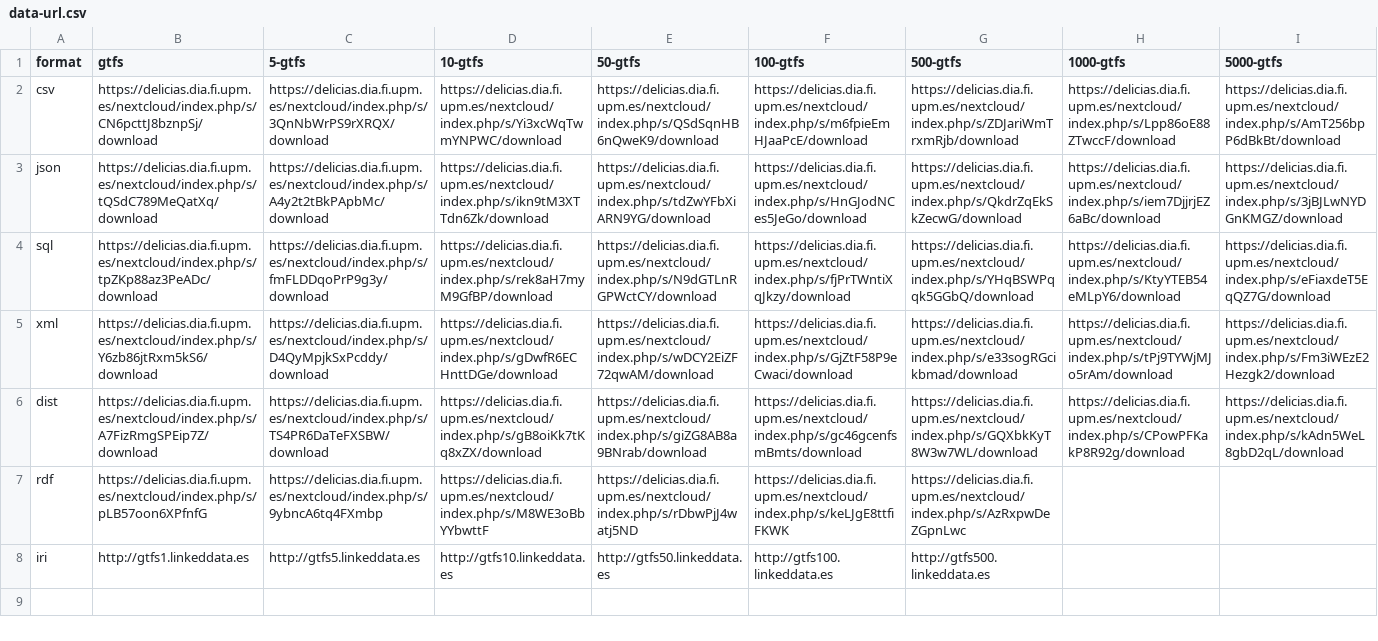
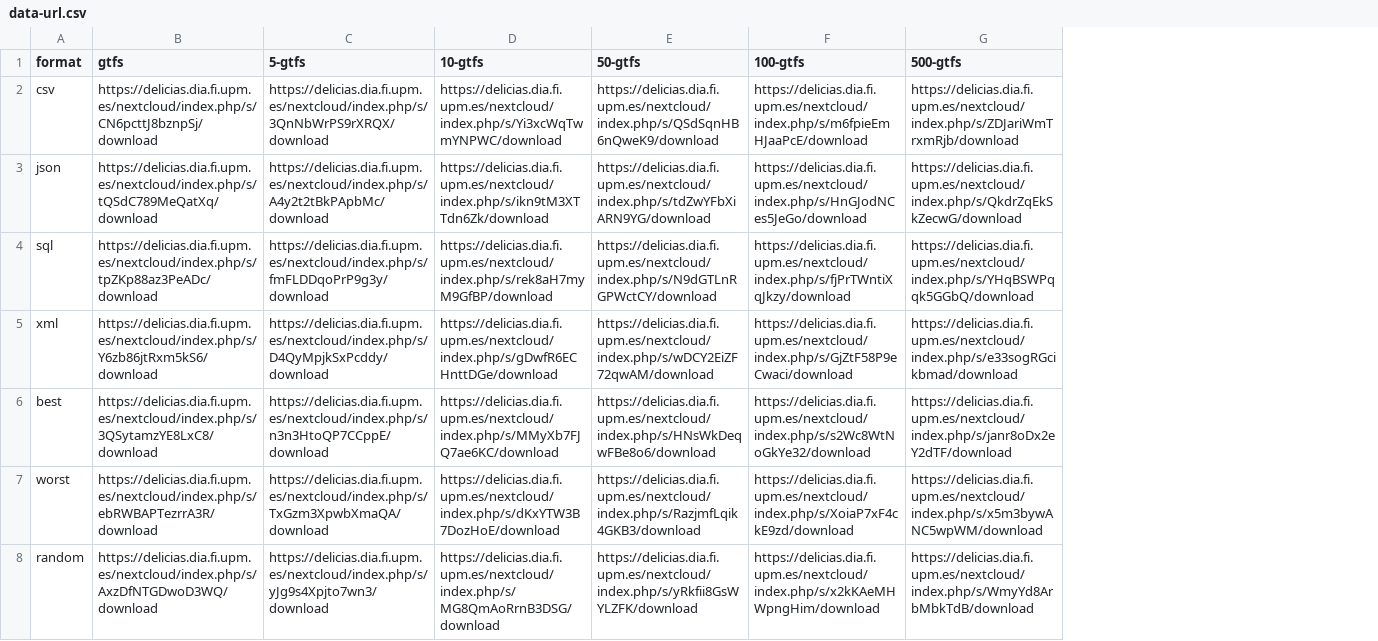
Before and after one commit to oeg-upm/gtfs-bench, a CSV file: data/data-url.csv, drawn as a sheet; removed rows and columns are numbered as before the commit, all else as after; the diff names each change by its address in the sheet, - before the commit and + after, or states it on an @@ line.

Commit message:
worst,random,best urls

```diff
--- a/data/data-url.csv
+++ b/data/data-url.csv
-column H (1000-gtfs), rows 2-5: https://delicias.dia.fi.upm.es/nextcloud/index.php/s/Lpp86oE88ZTwccF/download | https://delicias.dia.fi.upm.es/nextcloud/index.php/s/iem7DjjrjEZ6aBc/download | https://delicias.dia.fi.upm.es/nextcloud/index.php/s/KtyYTEB54eMLpY6/download | https://delicias.dia.fi.upm.es/nextcloud/index.php/s/tPj9TYWjMJo5rAm/download
-column I (5000-gtfs), rows 2-5: https://delicias.dia.fi.upm.es/nextcloud/index.php/s/AmT256bpP6dBkBt/download | https://delicias.dia.fi.upm.es/nextcloud/index.php/s/3jBJLwNYDGnKMGZ/download | https://delicias.dia.fi.upm.es/nextcloud/index.php/s/eFiaxdeT5EqQZ7G/download | https://delicias.dia.fi.upm.es/nextcloud/index.php/s/Fm3iWEzE2Hezgk2/download
-row 6: dist | https://delicias.dia.fi.upm.es/nextcloud/index.php/s/A7FizRmgSPEip7Z/download | https://delicias.dia.fi.upm.es/nextcloud/index.php/s/TS4PR6DaTeFXSBW/download | https://delicias.dia.fi.upm.es/nextcloud/index.php/s/gB8oiKk7tKq8xZX/download | https://delicias.dia.fi.upm.es/nextcloud/index.php/s/giZG8AB8a9BNrab/download | https://delicias.dia.fi.upm.es/nextcloud/index.php/s/gc46gcenfsmBmts/download | https://delicias.dia.fi.upm.es/nextcloud/index.php/s/GQXbkKyT8W3w7WL/download | https://delicias.dia.fi.upm.es/nextcloud/index.php/s/CPowPFKakP8R92g/download | https://delicias.dia.fi.upm.es/nextcloud/index.php/s/kAdn5WeL8gbD2qL/download
-row 7: rdf | https://delicias.dia.fi.upm.es/nextcloud/index.php/s/pLB57oon6XPfnfG | https://delicias.dia.fi.upm.es/nextcloud/index.php/s/9ybncA6tq4FXmbp | https://delicias.dia.fi.upm.es/nextcloud/index.php/s/M8WE3oBbYYbwttF | https://delicias.dia.fi.upm.es/nextcloud/index.php/s/rDbwPjJ4watj5ND | https://delicias.dia.fi.upm.es/nextcloud/index.php/s/keLJgE8ttfiFKWK | https://delicias.dia.fi.upm.es/nextcloud/index.php/s/AzRxpwDeZGpnLwc
-row 8: iri | http://gtfs1.linkeddata.es | http://gtfs5.linkeddata.es | http://gtfs10.linkeddata.es | http://gtfs50.linkeddata.es | http://gtfs100.linkeddata.es | http://gtfs500.linkeddata.es
+row 6: best | https://delicias.dia.fi.upm.es/nextcloud/index.php/s/3QSytamzYE8LxC8/download | https://delicias.dia.fi.upm.es/nextcloud/index.php/s/n3n3HtoQP7CCppE/download | https://delicias.dia.fi.upm.es/nextcloud/index.php/s/MMyXb7FJQ7ae6KC/download | https://delicias.dia.fi.upm.es/nextcloud/index.php/s/HNsWkDeqwFBe8o6/download | https://delicias.dia.fi.upm.es/nextcloud/index.php/s/s2Wc8WtNoGkYe32/download | https://delicias.dia.fi.upm.es/nextcloud/index.php/s/janr8oDx2eY2dTF/download
+row 7: worst | https://delicias.dia.fi.upm.es/nextcloud/index.php/s/ebRWBAPTezrrA3R/download | https://delicias.dia.fi.upm.es/nextcloud/index.php/s/TxGzm3XpwbXmaQA/download | https://delicias.dia.fi.upm.es/nextcloud/index.php/s/dKxYTW3B7DozHoE/download | https://delicias.dia.fi.upm.es/nextcloud/index.php/s/RazjmfLqik4GKB3/download | https://delicias.dia.fi.upm.es/nextcloud/index.php/s/XoiaP7xF4ckE9zd/download | https://delicias.dia.fi.upm.es/nextcloud/index.php/s/x5m3bywANC5wpWM/download
+row 8: random | https://delicias.dia.fi.upm.es/nextcloud/index.php/s/AxzDfNTGDwoD3WQ/download | https://delicias.dia.fi.upm.es/nextcloud/index.php/s/yJg9s4Xpjto7wn3/download | https://delicias.dia.fi.upm.es/nextcloud/index.php/s/MG8QmAoRrnB3DSG/download | https://delicias.dia.fi.upm.es/nextcloud/index.php/s/yRkfii8GsWYLZFK/download | https://delicias.dia.fi.upm.es/nextcloud/index.php/s/x2kKAeMHWpngHim/download | https://delicias.dia.fi.upm.es/nextcloud/index.php/s/WmyYd8ArbMbkTdB/download
```
